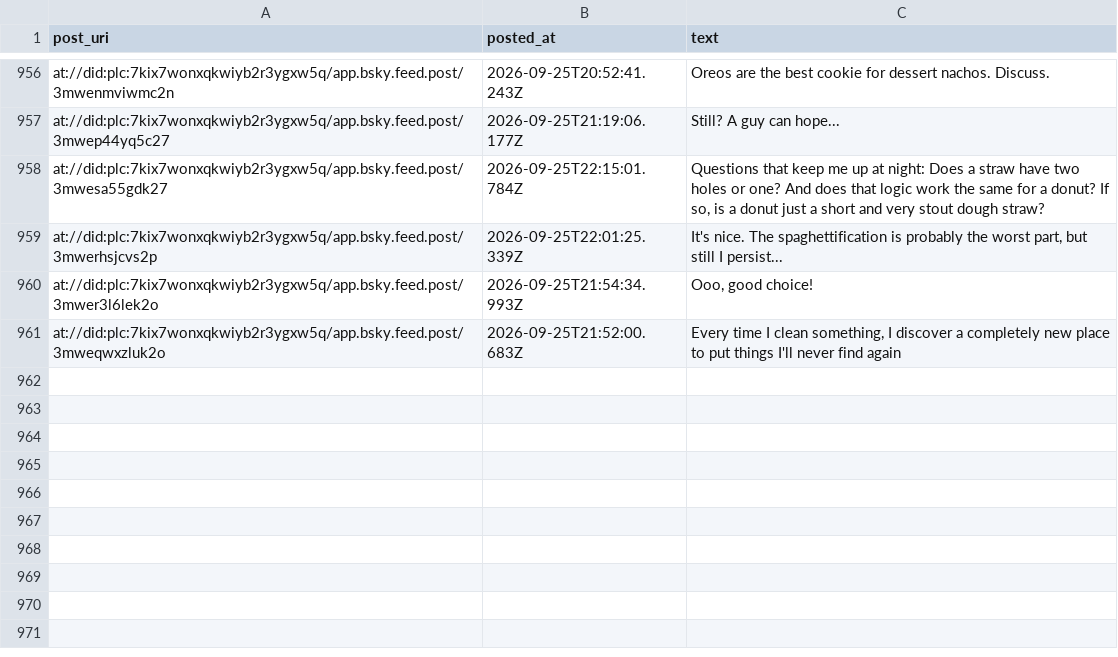
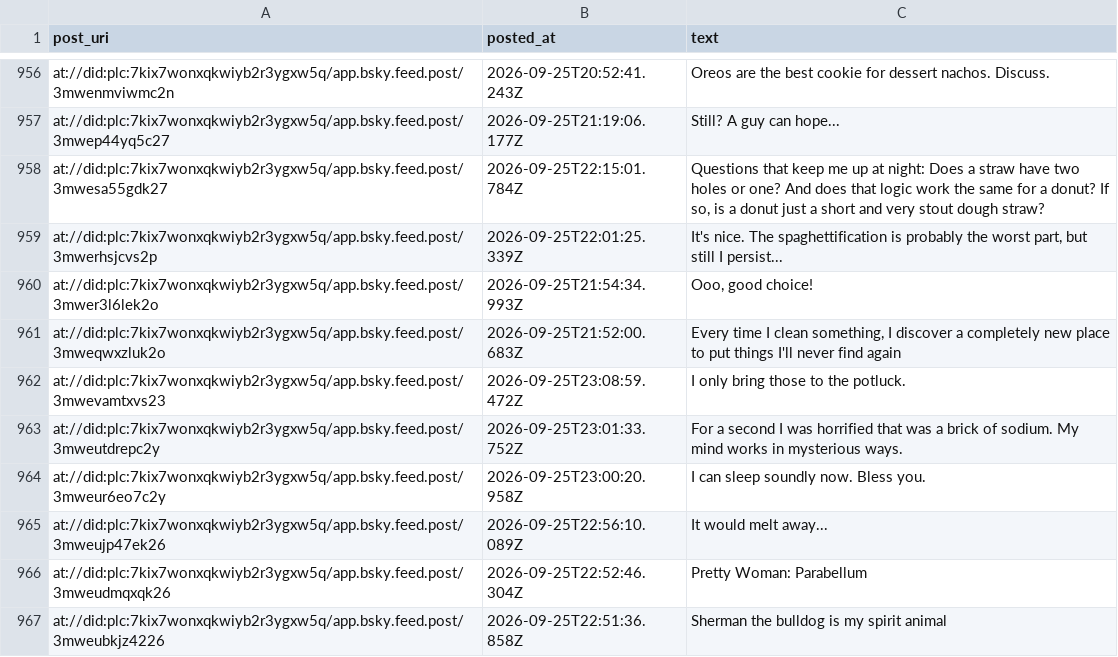
Before and after one commit to IcarusQD/bluesky-collector, a CSV file: data/posts.csv, drawn as a sheet; only a part is shown, gaps mark what is left out; the diff names each change by its address in the sheet, - before the commit and + after, or states it on an @@ line.

```diff
--- a/data/posts.csv
+++ b/data/posts.csv
+row 962: at://did:plc:7kix7wonxqkwiyb2r3ygxw5q/app.bsky.feed.post/3mwevamtxvs23 | 2026-09-25T23:08:59.472Z | I only bring those to the potluck.
+row 963: at://did:plc:7kix7wonxqkwiyb2r3ygxw5q/app.bsky.feed.post/3mweutdrepc2y | 2026-09-25T23:01:33.752Z | For a second I was horrified that was a brick of sodium. My mind works in mysterious ways.
+row 964: at://did:plc:7kix7wonxqkwiyb2r3ygxw5q/app.bsky.feed.post/3mweur6eo7c2y | 2026-09-25T23:00:20.958Z | I can sleep soundly now. Bless you.
+row 965: at://did:plc:7kix7wonxqkwiyb2r3ygxw5q/app.bsky.feed.post/3mweujp47ek26 | 2026-09-25T22:56:10.089Z | It would melt away...
+row 966: at://did:plc:7kix7wonxqkwiyb2r3ygxw5q/app.bsky.feed.post/3mweudmqxqk26 | 2026-09-25T22:52:46.304Z | Pretty Woman: Parabellum
+row 967: at://did:plc:7kix7wonxqkwiyb2r3ygxw5q/app.bsky.feed.post/3mweubkjz4226 | 2026-09-25T22:51:36.858Z | Sherman the bulldog is my spirit animal
```
Also changed, not shown: 1 other file.
